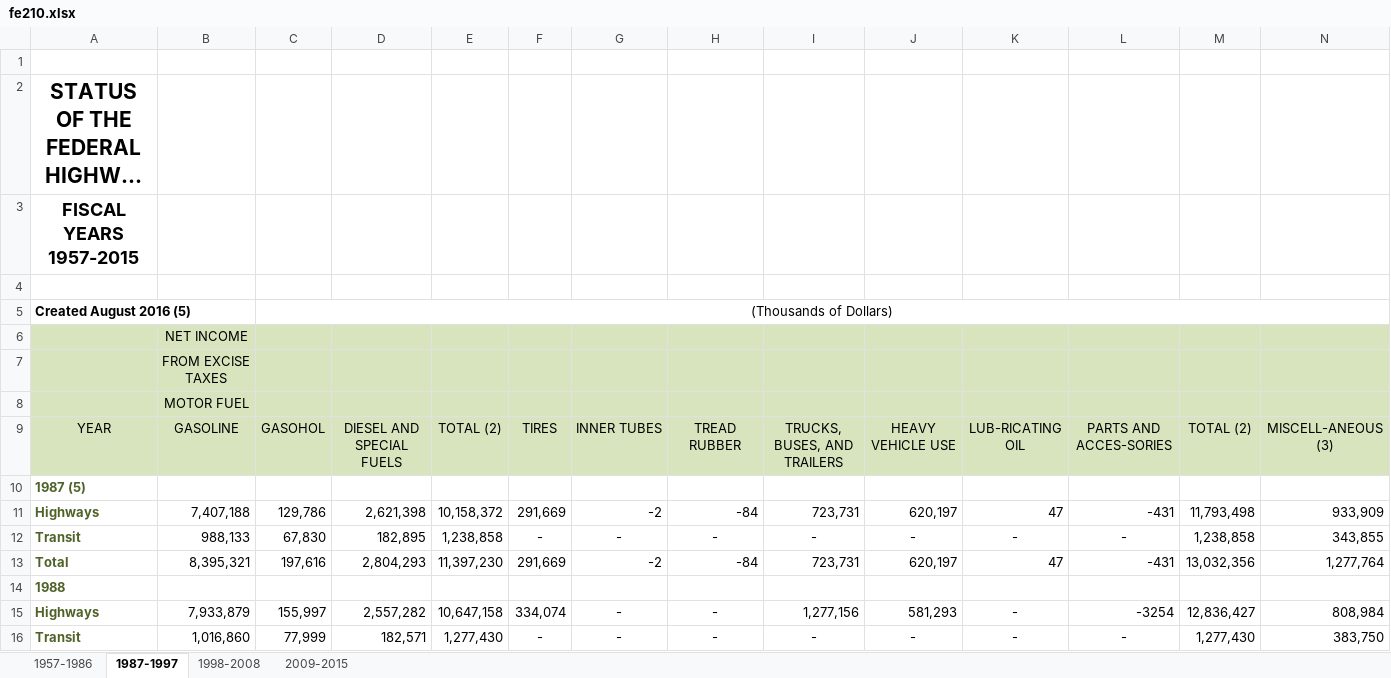
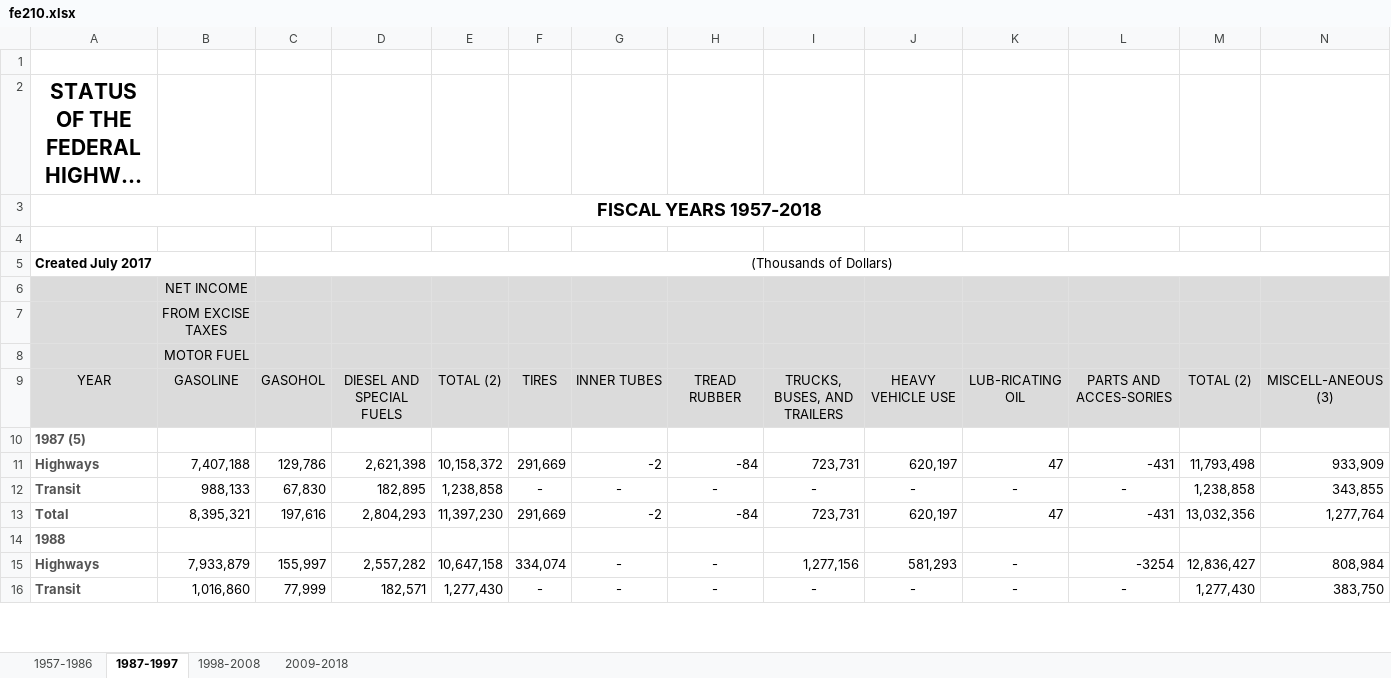
Before and after one commit to jhelvy/charts, an Excel workbook: usHighwayFund/data/fe210.xlsx, sheet 1987-1997, drawn as a sheet; only a part is shown; long unchanged cells end in …; values as stored, in another font and other column widths than the file's, no borders; the diff covers the shown part only; the diff names each change by its address in the sheet, - before the commit and + after, or states it on an @@ line.

```diff
--- a/usHighwayFund/data/fe210.xlsx (sheet 1987-1997)
+++ b/usHighwayFund/data/fe210.xlsx (sheet 1987-1997)
-sheet tab: 2009-2015
+sheet tab: 2009-2018
-A3: FISCAL YEARS 1957-2015
+A3: FISCAL YEARS 1957-2018
+A3:Q3 merged
-A5: Created August 2016 (5)
+A5: Created July 2017
-A6:N9 fill: #D7E4BD
+A6:N9 fill: #DBDBDB
-A10:A16 text colour: #4F6228
+A10:A16 text colour: #535353
```
Also changed, not shown: cell formats elsewhere in this sheet, sheet 1998-2008, sheet 1957-1986, 11 other files.
